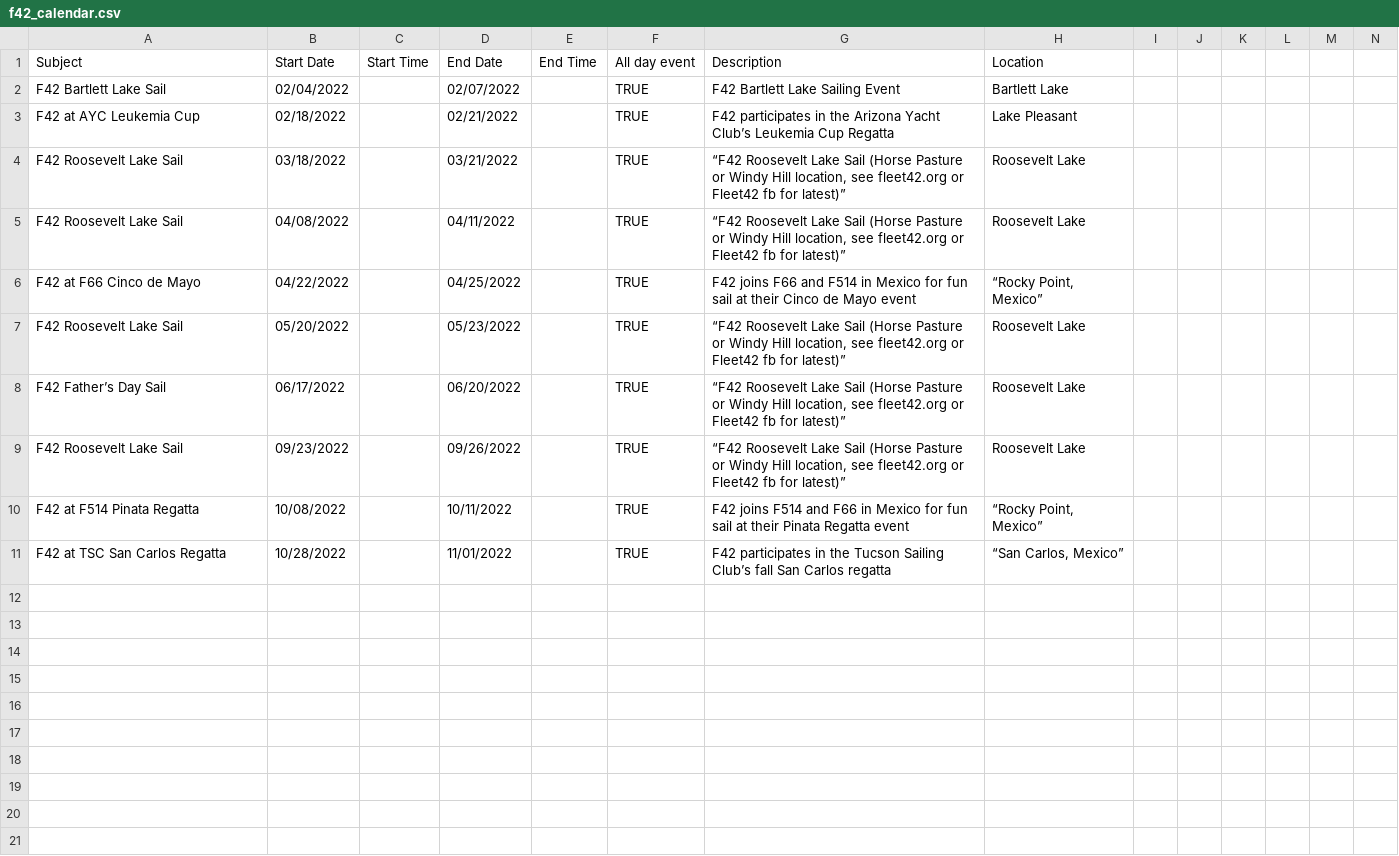
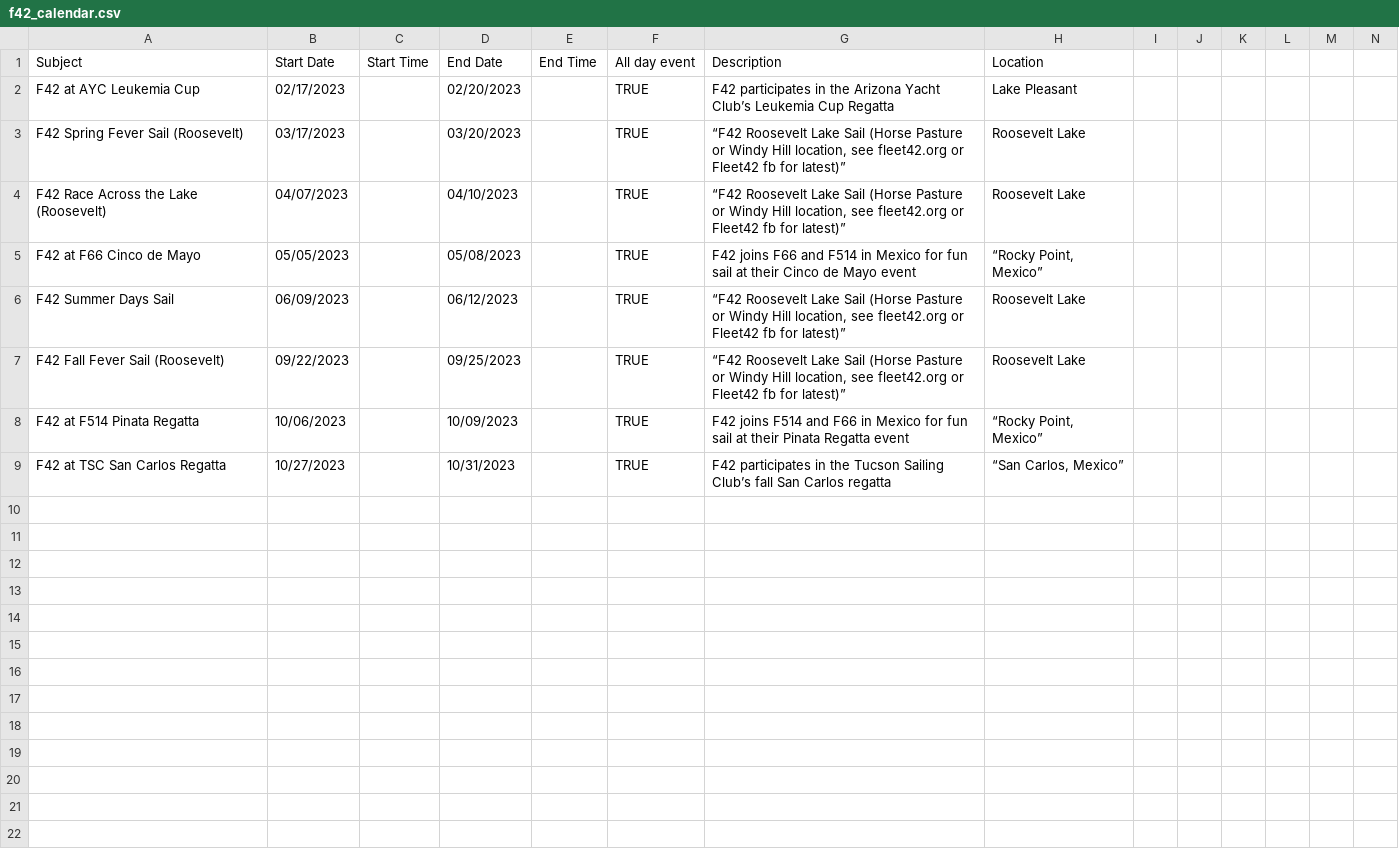
Before and after one commit to winklersh/winklersh.github.io, a CSV file: f42_calendar.csv, drawn as a sheet; only a part is shown; removed rows and columns are numbered as before the commit, all else as after; rows hold the shown columns only; the diff covers the shown part only; the diff names each change by its address in the sheet, - before the commit and + after, or states it on an @@ line.

Commit message:
Update f42_calendar.csv

```diff
--- a/f42_calendar.csv
+++ b/f42_calendar.csv
-row 2: F42 Bartlett Lake Sail | 02/04/2022 |  | 02/07/2022 |  | TRUE | F42 Bartlett Lake Sailing Event | Bartlett Lake
-B2 (Start Date): 02/18/2022
+B2 (Start Date): 02/17/2023
-D2 (End Date): 02/21/2022
+D2 (End Date): 02/20/2023
-A3 (Subject): F42 Roosevelt Lake Sail
+A3 (Subject): F42 Spring Fever Sail (Roosevelt)
-B3 (Start Date): 03/18/2022
+B3 (Start Date): 03/17/2023
-D3 (End Date): 03/21/2022
+D3 (End Date): 03/20/2023
-A4 (Subject): F42 Roosevelt Lake Sail
+A4 (Subject): F42 Race Across the Lake (Roosevelt)
-B4 (Start Date): 04/08/2022
+B4 (Start Date): 04/07/2023
-D4 (End Date): 04/11/2022
+D4 (End Date): 04/10/2023
-B5 (Start Date): 04/22/2022
+B5 (Start Date): 05/05/2023
-D5 (End Date): 04/25/2022
+D5 (End Date): 05/08/2023
-row 7: F42 Roosevelt Lake Sail | 05/20/2022 |  | 05/23/2022 |  | TRUE | “F42 Roosevelt Lake Sail (Horse Pasture or Windy Hill location, see fleet42.org or Fleet42 fb for latest)” | Roosevelt Lake
-A6 (Subject): F42 Father’s Day Sail
+A6 (Subject): F42 Summer Days Sail
-B6 (Start Date): 06/17/2022
+B6 (Start Date): 06/09/2023
-D6 (End Date): 06/20/2022
+D6 (End Date): 06/12/2023
-A7 (Subject): F42 Roosevelt Lake Sail
+A7 (Subject): F42 Fall Fever Sail (Roosevelt)
-B7 (Start Date): 09/23/2022
+B7 (Start Date): 09/22/2023
-D7 (End Date): 09/26/2022
+D7 (End Date): 09/25/2023
-B8 (Start Date): 10/08/2022
+B8 (Start Date): 10/06/2023
-D8 (End Date): 10/11/2022
+D8 (End Date): 10/09/2023
-B9 (Start Date): 10/28/2022
+B9 (Start Date): 10/27/2023
-D9 (End Date): 11/01/2022
+D9 (End Date): 10/31/2023
-row 12: (empty)
-row 13: (empty)
-row 14: (empty)
-row 15: (empty)
-row 16: (empty)
-row 17: (empty)
-row 18: (empty)
-row 19: (empty)
-row 20: (empty)
-row 21: (empty)
```
Also changed, not shown: 20 removed rows elsewhere in this file.
